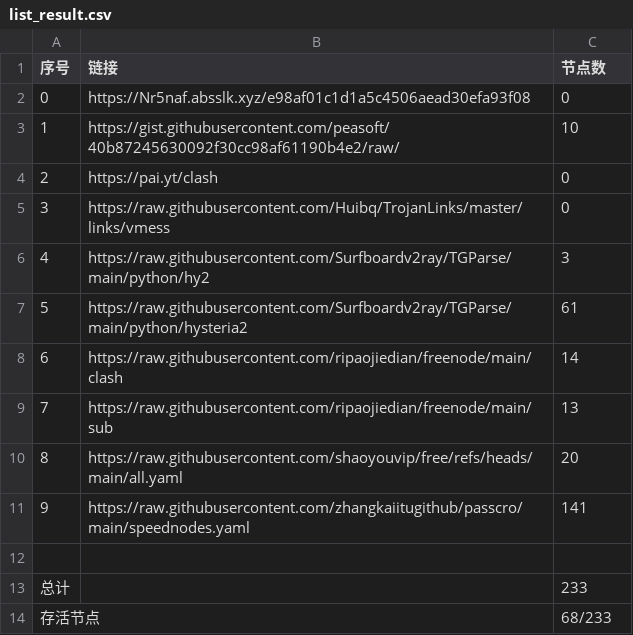
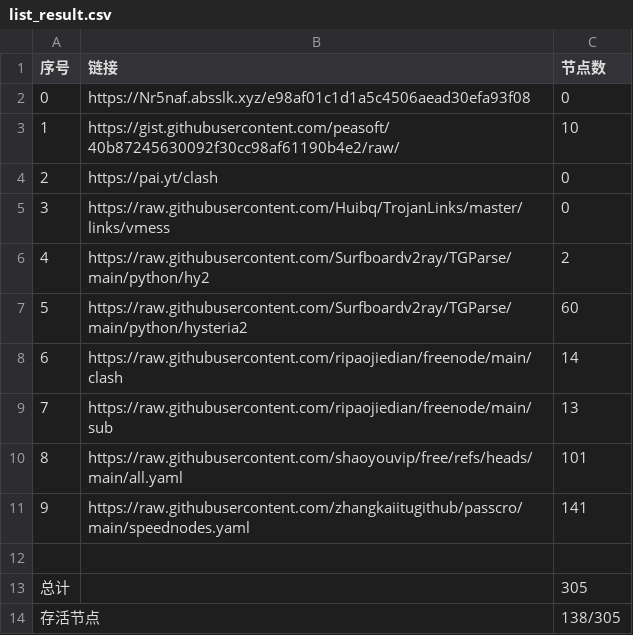
Before and after one commit to zhanghoa/AutoMergePublicNodes, a CSV file: list_result.csv, drawn as a sheet.

```diff
--- a/list_result.csv
+++ b/list_result.csv
@@ -5,10 +5,10 @@
 3,https://raw.githubusercontent.com/Huibq/TrojanLinks/master/links/vmess,0
-4,https://raw.githubusercontent.com/Surfboardv2ray/TGParse/main/python/hy2,3
-5,https://raw.githubusercontent.com/Surfboardv2ray/TGParse/main/python/hysteria2,61
+4,https://raw.githubusercontent.com/Surfboardv2ray/TGParse/main/python/hy2,2
+5,https://raw.githubusercontent.com/Surfboardv2ray/TGParse/main/python/hysteria2,60
 6,https://raw.githubusercontent.com/ripaojiedian/freenode/main/clash,14
 7,https://raw.githubusercontent.com/ripaojiedian/freenode/main/sub,13
-8,https://raw.githubusercontent.com/shaoyouvip/free/refs/heads/main/all.yaml,20
+8,https://raw.githubusercontent.com/shaoyouvip/free/refs/heads/main/all.yaml,101
 9,https://raw.githubusercontent.com/zhangkaiitugithub/passcro/main/speednodes.yaml,141
 
-总计,,233
-存活节点,,68/233
+总计,,305
+存活节点,,138/305
```
Also changed, not shown: 24 other files.
